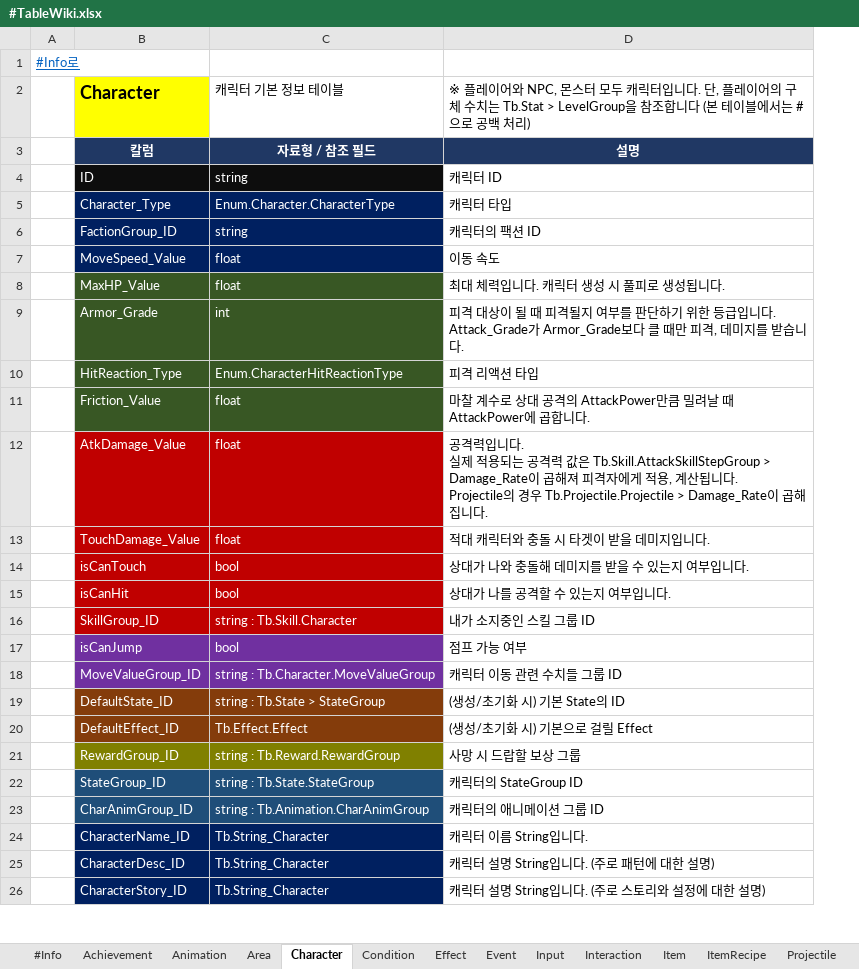
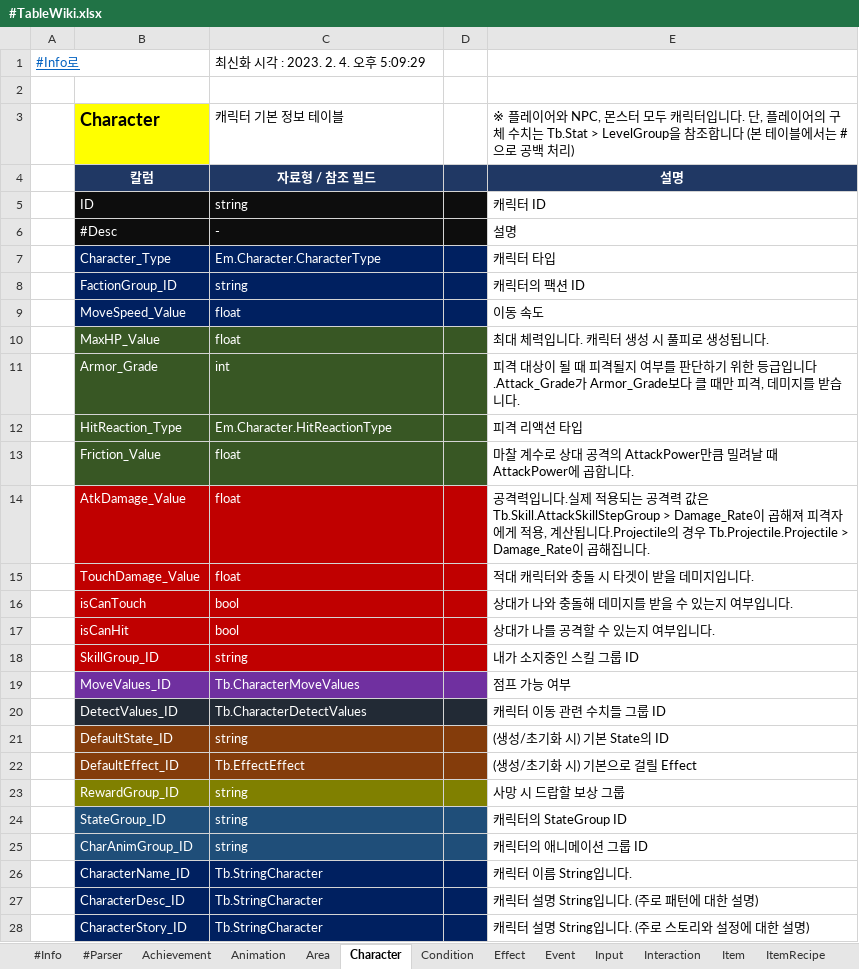
Before and after one commit to AlyxerHL/ExcelDatabase, an Excel workbook: Assets/Data/Table/#TableWiki.xlsx, sheet Character, drawn as a sheet; only a part is shown; values as stored, in another font and other column widths than the file's, no borders; charts and pictures and conditional formats not drawn; removed rows and columns are numbered as before the commit, all else as after; ↵ is a line break in a cell; the diff covers the shown part only; the diff names each change by its address in the sheet, - before the commit and + after, or states it on an @@ line.

```diff
--- a/Assets/Data/Table/#TableWiki.xlsx (sheet Character)
+++ b/Assets/Data/Table/#TableWiki.xlsx (sheet Character)
+sheet tab: #Parser
+column D, empty
-C1: (empty)
+C1: 최신화 시각 : 2023. 2. 4. 오후 5:09:29
+row 2: (empty)
+row 6:  | #Desc | - |  | 설명
-C7: Enum.Character.CharacterType
+C7: Em.Character.CharacterType
-E11: …급입니다. ↵ Attack_Grade가 Armor_Grade보…
+E11: …급입니다.Attack_Grade가 Armor_Grade보…
-C12: Enum.CharacterHitReactionType
+C12: Em.Character.HitReactionType
-E14: …산됩니다. ↵ Projectile의 경우…
+E14: …산됩니다.Projectile의 경우…
-C18: string : Tb.Skill.Character
+C18: string
-row 17:  | isCanJump | bool | 점프 가능 여부
+row 19:  | MoveValues_ID | Tb.CharacterMoveValues |  | 점프 가능 여부
-B20: MoveValueGroup_ID
+B20: DetectValues_ID
-B20:C20 fill: #7030A0
+B20:C20 fill: #222A35
-C20: string : Tb.Character.MoveValueGroup
+C20: Tb.CharacterDetectValues
-C21: string : Tb.State > StateGroup
+C21: string
-C22: Tb.Effect.Effect
+C22: Tb.EffectEffect
-C23: string : Tb.Reward.RewardGroup
+C23: string
-C24: string : Tb.State.StateGroup
+C24: string
-C25: string : Tb.Animation.CharAnimGroup
+C25: string
-C26:C28: Tb.String_Character
+C26:C28: Tb.StringCharacter
```
Also changed, not shown: 4 added rows and 15 edited cells elsewhere in this sheet, sheet Skill, sheet Input, sheet #Info, sheet Condition, sheet Animation, sheet Effect, 18 more sheets, other sheet tabs, formulas that keep their value, hidden cells, charts or pictures, Assets/Data/Table/Convert/Condition_ConditionGroup.xlsx, Assets/Data/Table/Convert/Event_Event.xlsx, 27 other files.
